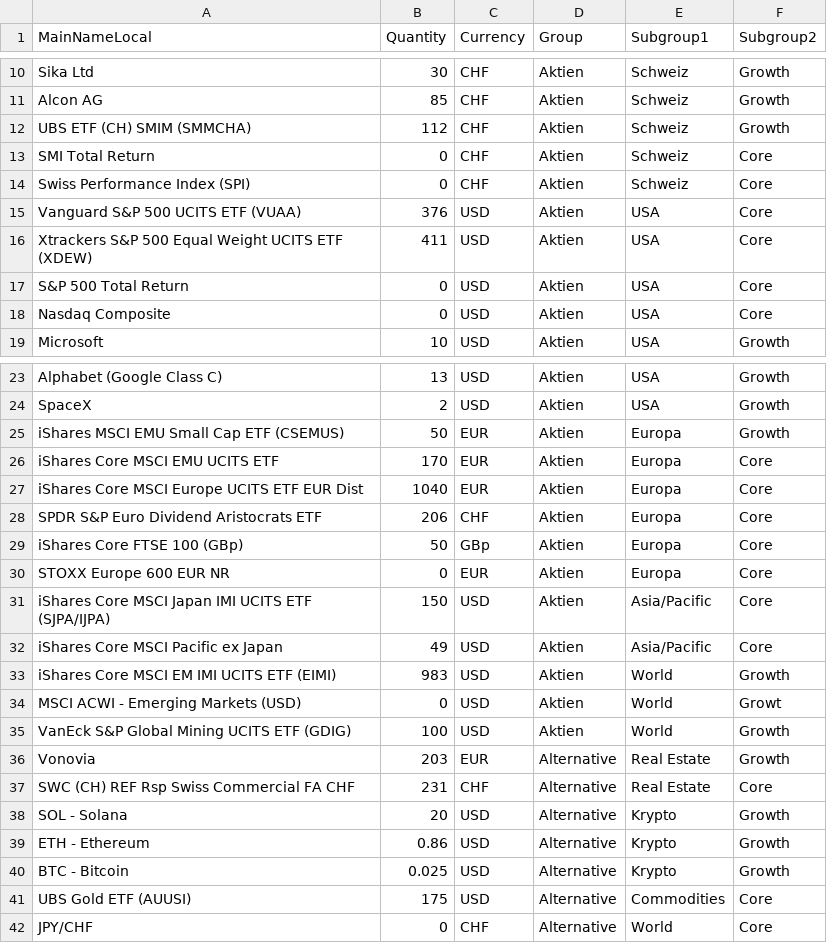
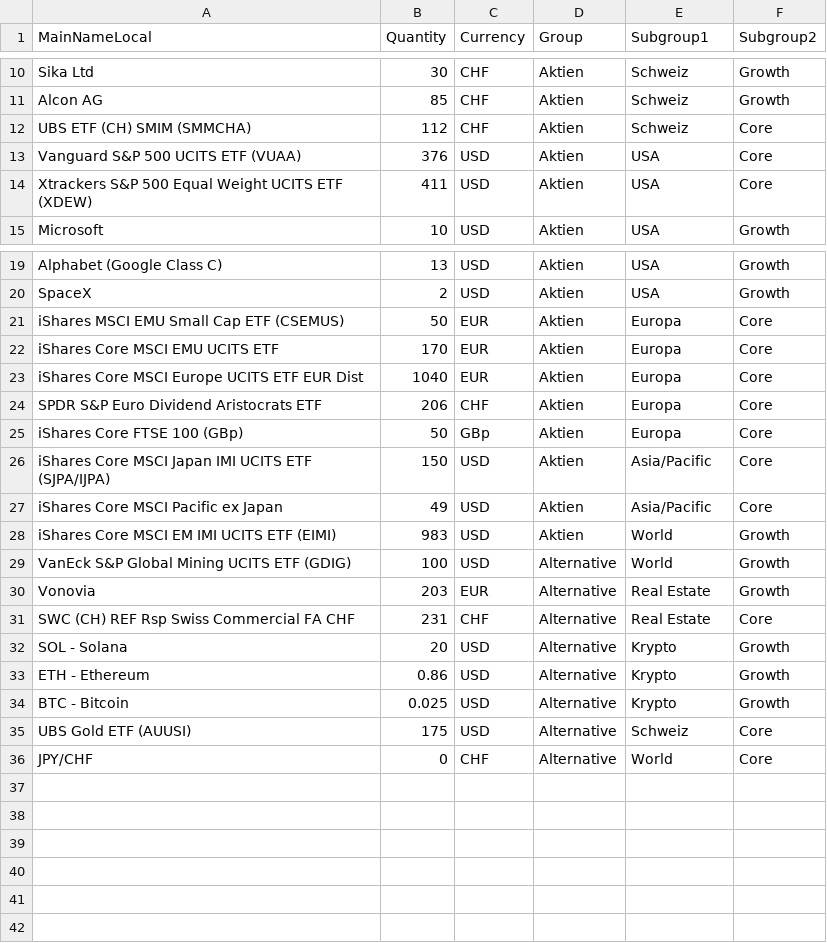
Before and after one commit to Munotstadt/financialdatacollector-public, a CSV file: portfolio_holdings.csv, drawn as a sheet; only a part is shown, gaps mark what is left out; the diff covers the shown part only.

Commit message:
Update portfolio holdings via edit page (2026-07-21T15:30:27.946Z)

```diff
--- a/portfolio_holdings.csv
+++ b/portfolio_holdings.csv
@@ -11,9 +11,5 @@ Sika Ltd,30,CHF,Aktien,Schweiz,Growth
 Alcon AG,85,CHF,Aktien,Schweiz,Growth
-UBS ETF (CH) SMIM (SMMCHA),112,CHF,Aktien,Schweiz,Growth
-SMI Total Return,0,CHF,Aktien,Schweiz,Core
-Swiss Performance Index (SPI),0,CHF,Aktien,Schweiz,Core
+UBS ETF (CH) SMIM (SMMCHA),112,CHF,Aktien,Schweiz,Core
 Vanguard S&P 500 UCITS ETF (VUAA),376,USD,Aktien,USA,Core
 Xtrackers S&P 500 Equal Weight UCITS ETF (XDEW),411,USD,Aktien,USA,Core
-S&P 500 Total Return,0,USD,Aktien,USA,Core
-Nasdaq Composite,0,USD,Aktien,USA,Core
 Microsoft,10,USD,Aktien,USA,Growth
@@ -24,3 +20,3 @@ Alphabet (Google Class C),13,USD,Aktien,USA,Growth
 SpaceX,2,USD,Aktien,USA,Growth
-iShares MSCI EMU Small Cap ETF (CSEMUS),50,EUR,Aktien,Europa,Growth
+iShares MSCI EMU Small Cap ETF (CSEMUS),50,EUR,Aktien,Europa,Core
 iShares Core MSCI EMU UCITS ETF,170,EUR,Aktien,Europa,Core
@@ -29,3 +25,2 @@ SPDR S&P Euro Dividend Aristocrats ETF,206,CHF,Aktien,Europa,Core
 iShares Core FTSE 100 (GBp),50,GBp,Aktien,Europa,Core
-STOXX Europe 600 EUR NR,0,EUR,Aktien,Europa,Core
 iShares Core MSCI Japan IMI UCITS ETF (SJPA/IJPA),150,USD,Aktien,Asia/Pacific,Core
@@ -33,4 +28,3 @@ iShares Core MSCI Pacific ex Japan,49,USD,Aktien,Asia/Pacific,Core
 iShares Core MSCI EM IMI UCITS ETF (EIMI),983,USD,Aktien,World,Growth
-MSCI ACWI - Emerging Markets (USD),0,USD,Aktien,World,Growt
-VanEck S&P Global Mining UCITS ETF (GDIG),100,USD,Aktien,World,Growth
+VanEck S&P Global Mining UCITS ETF (GDIG),100,USD,Alternative,World,Growth
 Vonovia,203,EUR,Alternative,Real Estate,Growth
@@ -40,3 +34,3 @@ ETH - Ethereum,0.86,USD,Alternative,Krypto,Growth
 BTC - Bitcoin,0.025,USD,Alternative,Krypto,Growth
-UBS Gold ETF (AUUSI),175,USD,Alternative,Commodities,Core
+UBS Gold ETF (AUUSI),175,USD,Alternative,Schweiz,Core
 JPY/CHF,0,CHF,Alternative,World,Core
```
Also changed, not shown: 4 edited cells elsewhere in this file.
